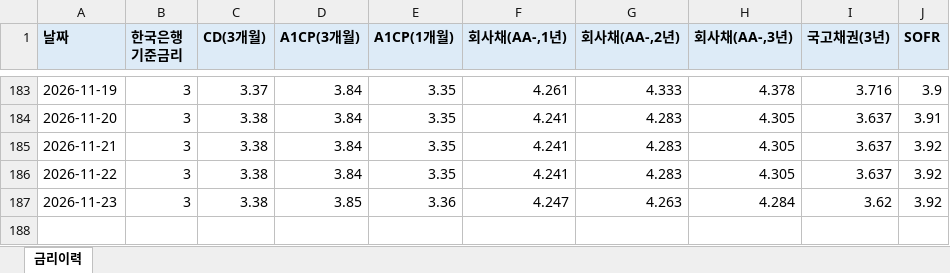
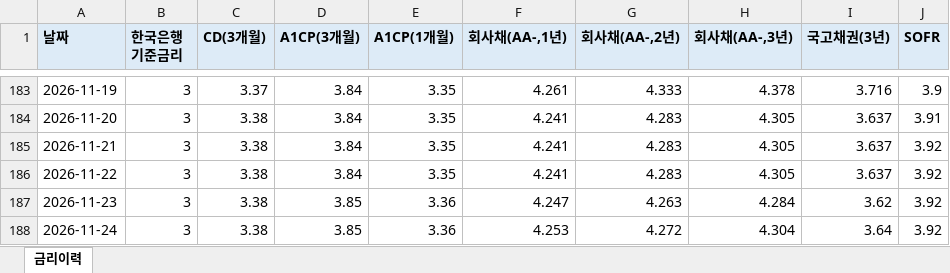
Before and after one commit to hanwha31020-bot/ratehisc, an Excel workbook: docs/data/history.xlsx, sheet 금리이력, drawn as a sheet; only a part is shown, gaps mark what is left out; values as stored, in another font and other column widths than the file's, no borders; the diff names each change by its address in the sheet, - before the commit and + after, or states it on an @@ line.

```diff
--- a/docs/data/history.xlsx (sheet 금리이력)
+++ b/docs/data/history.xlsx (sheet 금리이력)
+row 188: 2026-11-24 | 3 | 3.38 | 3.85 | 3.36 | 4.253 | 4.272 | 4.304 | 3.64 | 3.92
```
Also changed, not shown: 1 other file.
